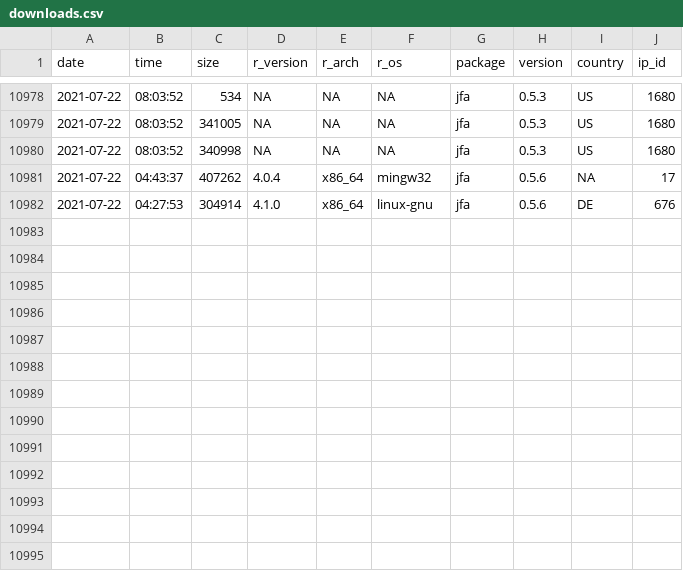
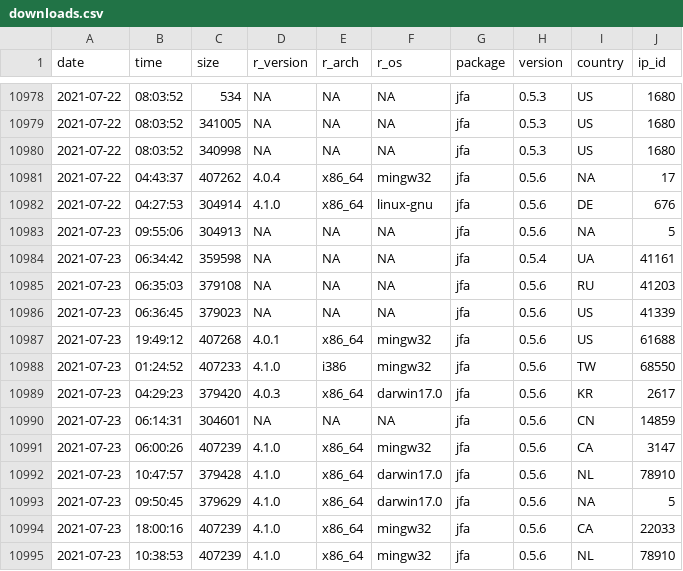
Before and after one commit to koenderks/jfa, a CSV file: man/figures/readme/worldmap/downloads.csv, drawn as a sheet; only a part is shown, gaps mark what is left out; the diff names each change by its address in the sheet, - before the commit and + after, or states it on an @@ line.

Commit message:
Package statistics update for 2021-07-25

```diff
--- a/man/figures/readme/worldmap/downloads.csv
+++ b/man/figures/readme/worldmap/downloads.csv
+row 10983: 2021-07-23 | 09:55:06 | 304913 | NA | NA | NA | jfa | 0.5.6 | NA | 5
+row 10984: 2021-07-23 | 06:34:42 | 359598 | NA | NA | NA | jfa | 0.5.4 | UA | 41161
+row 10985: 2021-07-23 | 06:35:03 | 379108 | NA | NA | NA | jfa | 0.5.6 | RU | 41203
+row 10986: 2021-07-23 | 06:36:45 | 379023 | NA | NA | NA | jfa | 0.5.6 | US | 41339
+row 10987: 2021-07-23 | 19:49:12 | 407268 | 4.0.1 | x86_64 | mingw32 | jfa | 0.5.6 | US | 61688
+row 10988: 2021-07-23 | 01:24:52 | 407233 | 4.1.0 | i386 | mingw32 | jfa | 0.5.6 | TW | 68550
+row 10989: 2021-07-23 | 04:29:23 | 379420 | 4.0.3 | x86_64 | darwin17.0 | jfa | 0.5.6 | KR | 2617
+row 10990: 2021-07-23 | 06:14:31 | 304601 | NA | NA | NA | jfa | 0.5.6 | CN | 14859
+row 10991: 2021-07-23 | 06:00:26 | 407239 | 4.1.0 | x86_64 | mingw32 | jfa | 0.5.6 | CA | 3147
+row 10992: 2021-07-23 | 10:47:57 | 379428 | 4.1.0 | x86_64 | darwin17.0 | jfa | 0.5.6 | NL | 78910
+row 10993: 2021-07-23 | 09:50:45 | 379629 | 4.1.0 | x86_64 | darwin17.0 | jfa | 0.5.6 | NA | 5
+row 10994: 2021-07-23 | 18:00:16 | 407239 | 4.1.0 | x86_64 | mingw32 | jfa | 0.5.6 | CA | 22033
+row 10995: 2021-07-23 | 10:38:53 | 407239 | 4.1.0 | x86_64 | mingw32 | jfa | 0.5.6 | NL | 78910
```
